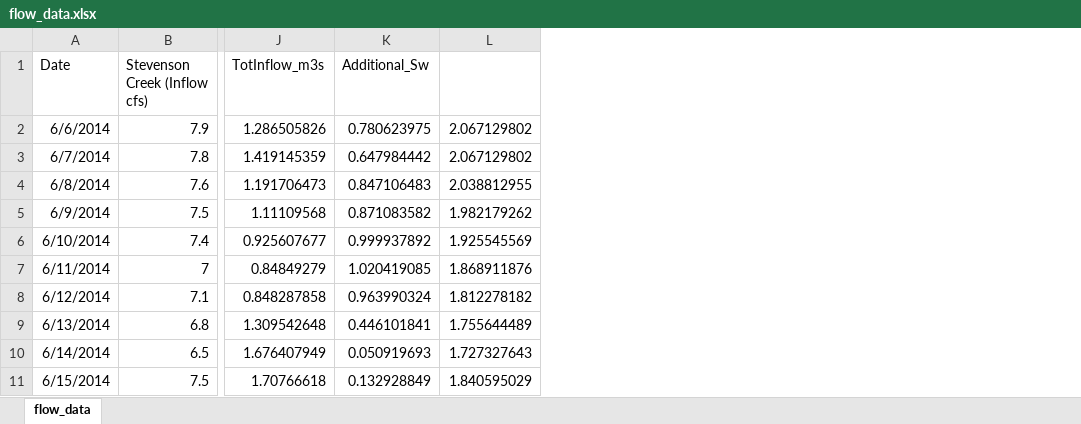
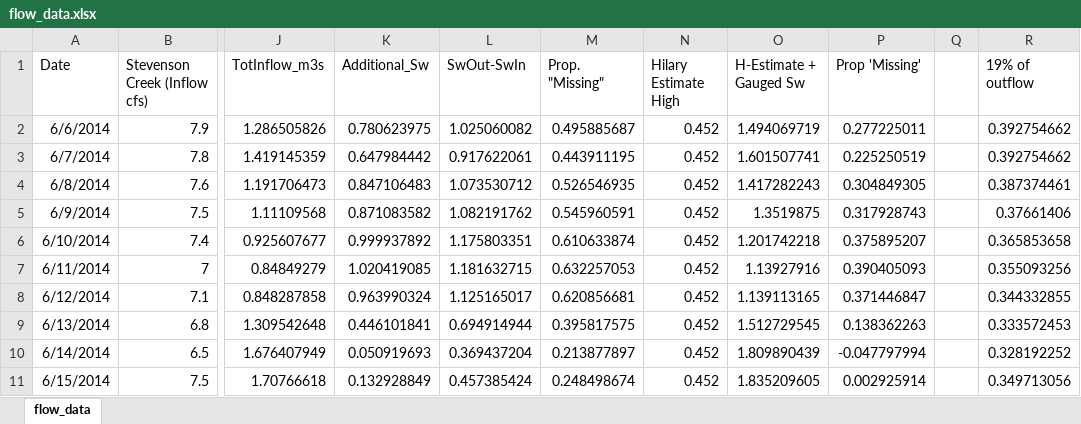
Before and after one commit to GLEON/SOS, an Excel workbook: TroutLake/Staging Files/TL_Variables/flow_data.xlsx, sheet flow_data, drawn as a sheet; only a part is shown, gaps mark what is left out; values as stored, in another font and other column widths than the file's, no borders; removed rows and columns are numbered as before the commit, all else as after; the diff names each change by its address in the sheet, - before the commit and + after, or states it on an @@ line.

Commit message:
Add column of dynamic Sw DOC to TestDataTrout.csv

```diff
--- a/TroutLake/Staging Files/TL_Variables/flow_data.xlsx (sheet flow_data)
+++ b/TroutLake/Staging Files/TL_Variables/flow_data.xlsx (sheet flow_data)
-column L, rows 2-11: 2.067129802 | 2.067129802 | 2.038812955 | 1.982179262 | 1.925545569 | 1.868911876 | 1.812278182 | 1.755644489 | 1.727327643 | 1.840595029
+column L (SwOut-SwIn), rows 2-11: 1.025060082 | 0.917622061 | 1.073530712 | 1.082191762 | 1.175803351 | 1.181632715 | 1.125165017 | 0.694914944 | 0.369437204 | 0.457385424
+column M (Prop. "Missing"), rows 2-11: 0.495885687 | 0.443911195 | 0.526546935 | 0.545960591 | 0.610633874 | 0.632257053 | 0.620856681 | 0.395817575 | 0.213877897 | 0.248498674
+column N (Hilary Estimate High), rows 2-11: all 0.452
+column O (H-Estimate + Gauged Sw), rows 2-11: 1.494069719 | 1.601507741 | 1.417282243 | 1.3519875 | 1.201742218 | 1.13927916 | 1.139113165 | 1.512729545 | 1.809890439 | 1.835209605
+column P (Prop 'Missing'), rows 2-11: 0.277225011 | 0.225250519 | 0.304849305 | 0.317928743 | 0.375895207 | 0.390405093 | 0.371446847 | 0.138362263 | -0.047797994 | 0.002925914
+column Q, empty
+column R (19% of outflow), rows 2-11: 0.392754662 | 0.392754662 | 0.387374461 | 0.37661406 | 0.365853658 | 0.355093256 | 0.344332855 | 0.333572453 | 0.328192252 | 0.349713056
```
Also changed, not shown: 2 other files.
